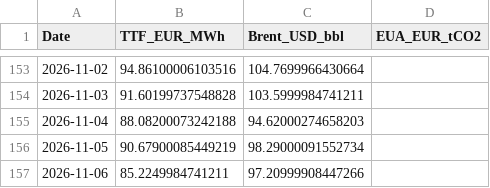
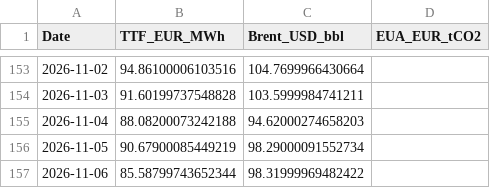
Before and after one commit to TomSRemy/PPA-Dashboard, a CSV file: ppa_dashboard/data/market_prices.csv, drawn as a sheet; only a part is shown, gaps mark what is left out.

```diff
--- a/ppa_dashboard/data/market_prices.csv
+++ b/ppa_dashboard/data/market_prices.csv
@@ -156,2 +156,2 @@ Date,TTF_EUR_MWh,Brent_USD_bbl,EUA_EUR_tCO2
 2026-11-05,90.67900085449219,98.29000091552734,
-2026-11-06,85.2249984741211,97.20999908447266,
+2026-11-06,85.58799743652344,98.31999969482422,
```
